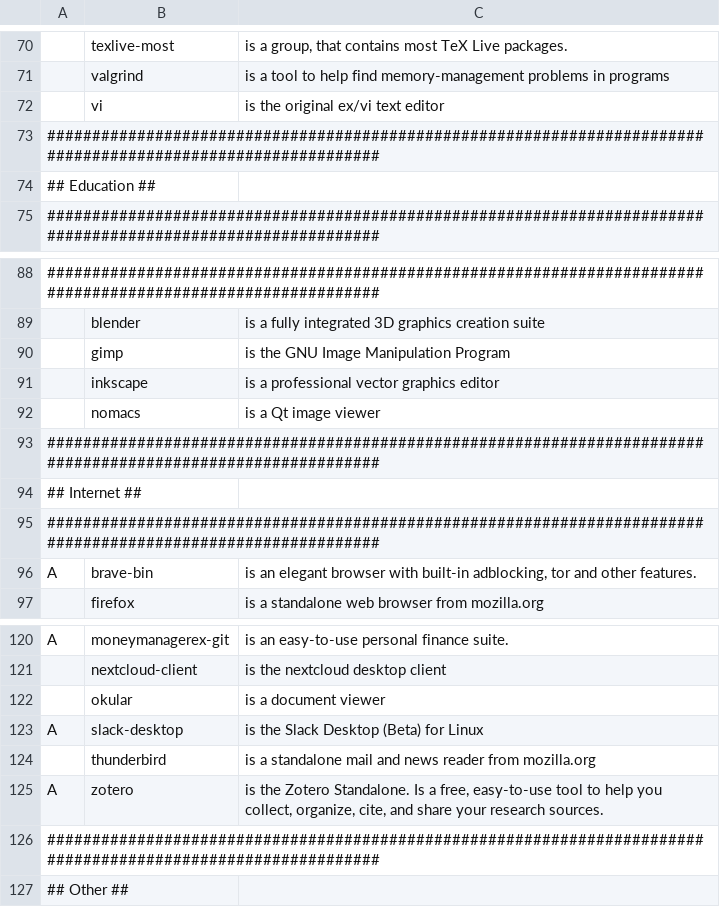
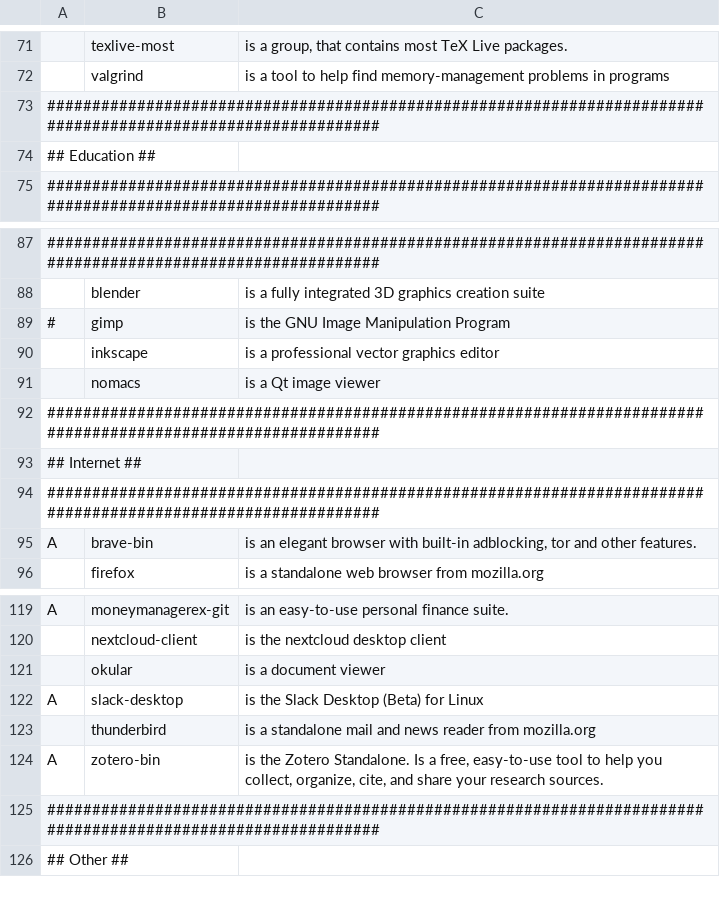
Before and after one commit to ToppDev/TALIS, a CSV file: progs.csv, drawn as a sheet; only a part is shown, gaps mark what is left out; removed rows and columns are numbered as before the commit, all else as after; the diff covers the shown part only; the diff names each change by its address in the sheet, - before the commit and + after, or states it on an @@ line.

```diff
--- a/progs.csv
+++ b/progs.csv
-row 72:  | vi | is the original ex/vi text editor
-A89: (empty)
+A89: #
-B124: zotero
+B124: zotero-bin
```
Also changed, not shown: 2 added rows, 11 removed rows and 1 edited cell elsewhere in this file.
